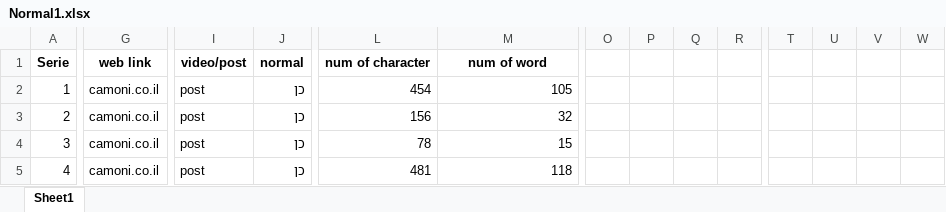
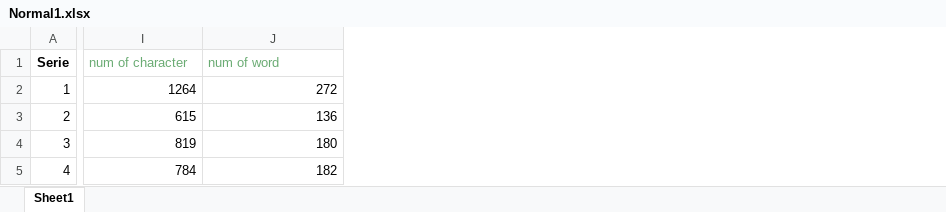
Before and after one commit to GuedaliaMahonAccount/statisticexel, an Excel workbook: Normal1.xlsx, sheet Sheet1, drawn as a sheet; only a part is shown, gaps mark what is left out; values as stored, in another font and other column widths than the file's, no borders; removed rows and columns are numbered as before the commit, all else as after; the diff covers the shown part only; the diff names each change by its address in the sheet, - before the commit and + after, or states it on an @@ line.

```diff
--- a/Normal1.xlsx (sheet Sheet1)
+++ b/Normal1.xlsx (sheet Sheet1)
-column G (web link), rows 2-5: all camoni.co.il
-column I (video/post), rows 2-5: all post
-column J (normal), rows 2-5: all כן
-column O, empty
-column P, empty
-column Q, empty
-column R, empty
-column T, empty
-column U, empty
-column V, empty
-column W, empty
@@ I1:J1 bold: on → off, text colour: black → #6AAB73, alignment: center → left @@
-I2 (num of character): 454
+I2 (num of character): 1264
-J2 (num of word): 105
+J2 (num of word): 272
-I3 (num of character): 156
+I3 (num of character): 615
-J3 (num of word): 32
+J3 (num of word): 136
-I4 (num of character): 78
+I4 (num of character): 819
-J4 (num of word): 15
+J4 (num of word): 180
-I5 (num of character): 481
+I5 (num of character): 784
-J5 (num of word): 118
+J5 (num of word): 182
```
Also changed, not shown: 2 removed columns and 1815 edited cells elsewhere in this sheet, Normal2.xlsx.
